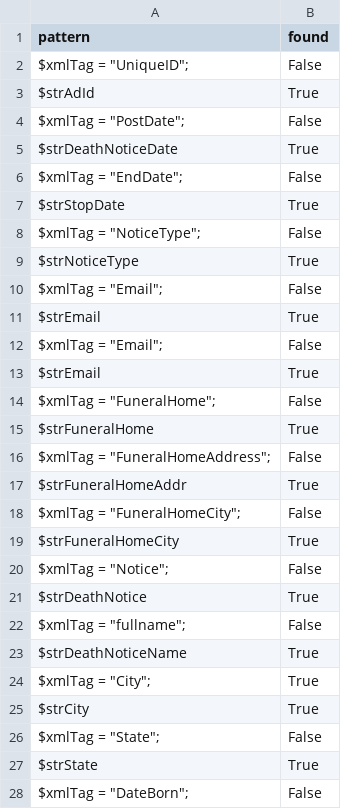
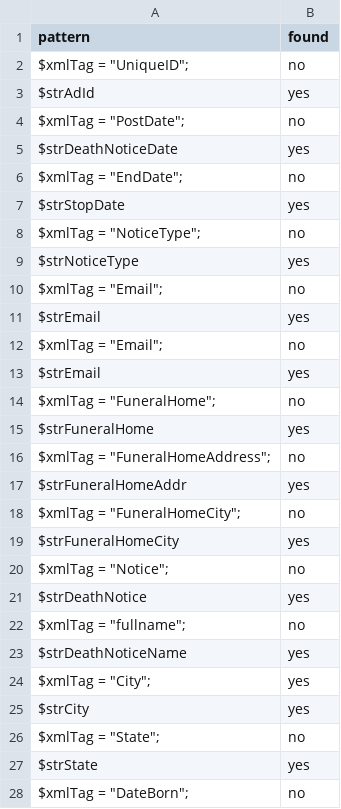
Before and after one commit to aaron-aguerrevere/haystack, a CSV file: individual_pattern_tables/AdPerfectGlacierMediaParser.csv, drawn as a sheet; only a part is shown; the diff covers the shown part only.

```diff
--- a/individual_pattern_tables/AdPerfectGlacierMediaParser.csv
+++ b/individual_pattern_tables/AdPerfectGlacierMediaParser.csv
@@ -1,28 +1,28 @@
 pattern,found
-"$xmlTag = ""UniqueID"";",False
-$strAdId,True
-"$xmlTag = ""PostDate"";",False
-$strDeathNoticeDate,True
-"$xmlTag = ""EndDate"";",False
-$strStopDate,True
-"$xmlTag = ""NoticeType"";",False
-$strNoticeType,True
-"$xmlTag = ""Email"";",False
-$strEmail,True
-"$xmlTag = ""Email"";",False
-$strEmail,True
-"$xmlTag = ""FuneralHome"";",False
-$strFuneralHome,True
-"$xmlTag = ""FuneralHomeAddress"";",False
-$strFuneralHomeAddr,True
-"$xmlTag = ""FuneralHomeCity"";",False
-$strFuneralHomeCity,True
-"$xmlTag = ""Notice"";",False
-$strDeathNotice,True
-"$xmlTag = ""fullname"";",False
-$strDeathNoticeName,True
-"$xmlTag = ""City"";",True
-$strCity,True
-"$xmlTag = ""State"";",False
-$strState,True
-"$xmlTag = ""DateBorn"";",False
+"$xmlTag = ""UniqueID"";",no
+$strAdId,yes
+"$xmlTag = ""PostDate"";",no
+$strDeathNoticeDate,yes
+"$xmlTag = ""EndDate"";",no
+$strStopDate,yes
+"$xmlTag = ""NoticeType"";",no
+$strNoticeType,yes
+"$xmlTag = ""Email"";",no
+$strEmail,yes
+"$xmlTag = ""Email"";",no
+$strEmail,yes
+"$xmlTag = ""FuneralHome"";",no
+$strFuneralHome,yes
+"$xmlTag = ""FuneralHomeAddress"";",no
+$strFuneralHomeAddr,yes
+"$xmlTag = ""FuneralHomeCity"";",no
+$strFuneralHomeCity,yes
+"$xmlTag = ""Notice"";",no
+$strDeathNotice,yes
+"$xmlTag = ""fullname"";",no
+$strDeathNoticeName,yes
+"$xmlTag = ""City"";",yes
+$strCity,yes
+"$xmlTag = ""State"";",no
+$strState,yes
+"$xmlTag = ""DateBorn"";",no
```
Also changed, not shown: 7 edited cells elsewhere in this file, individual_pattern_tables/AdPerfectCanWestCelebrationParser.csv, individual_pattern_tables/AdPerfectNYTRMGParser.csv, 10 other files.
